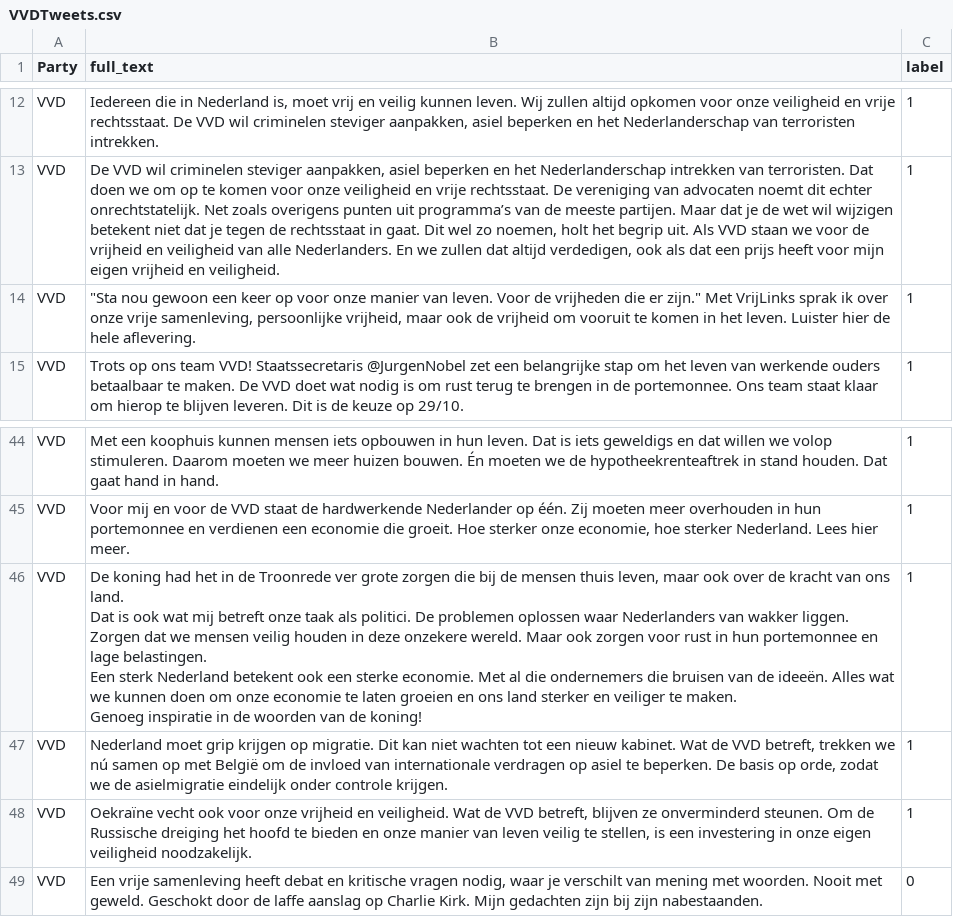
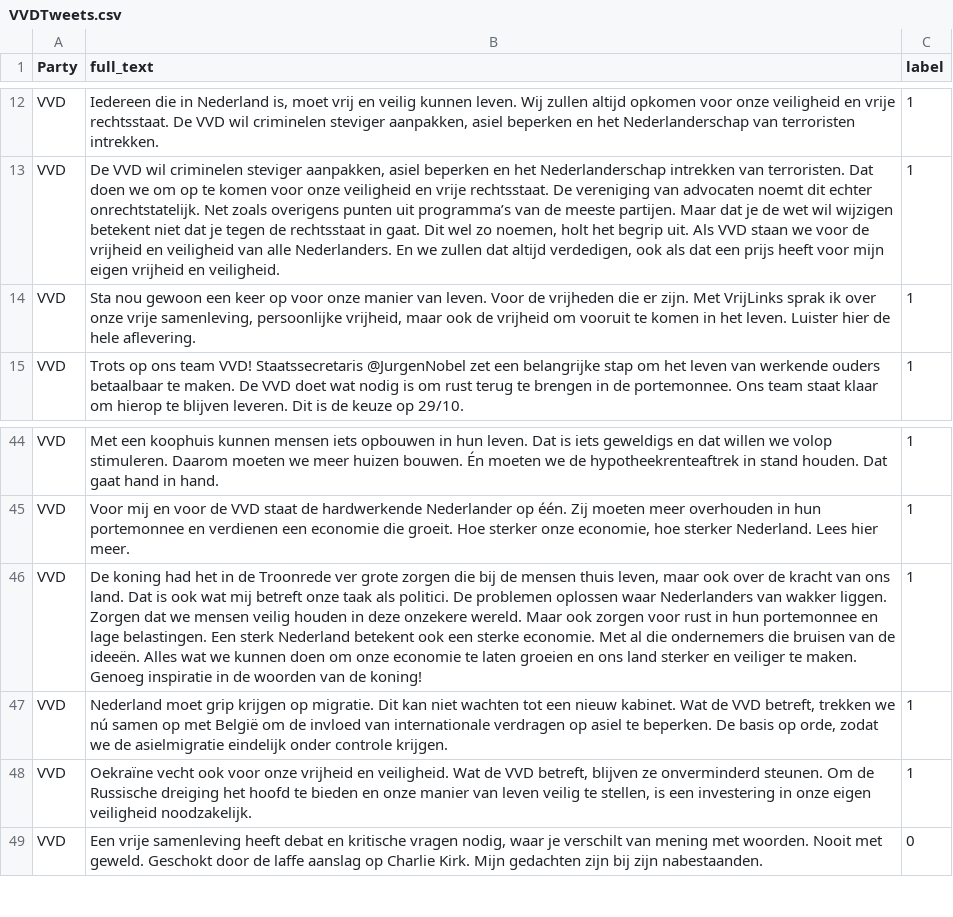
Before and after one commit to GidiBrandes/LU_BAP_CIR, a CSV file: datasets/VVDTweets.csv, drawn as a sheet; only a part is shown, gaps mark what is left out; the diff names each change by its address in the sheet, - before the commit and + after, or states it on an @@ line.

Commit message:
Add files via upload

```diff
--- a/datasets/VVDTweets.csv
+++ b/datasets/VVDTweets.csv
-B14 (full_text): "Sta nou gewoon een keer op voor onze manier van leven. Voor de vrijheden die er zijn." Met VrijLinks…
+B14 (full_text): Sta nou gewoon een keer op voor onze manier van leven. Voor de vrijheden die er zijn. Met VrijLinks…
-B46 (full_text): …de koning!
+B46 (full_text): …de koning!
```
